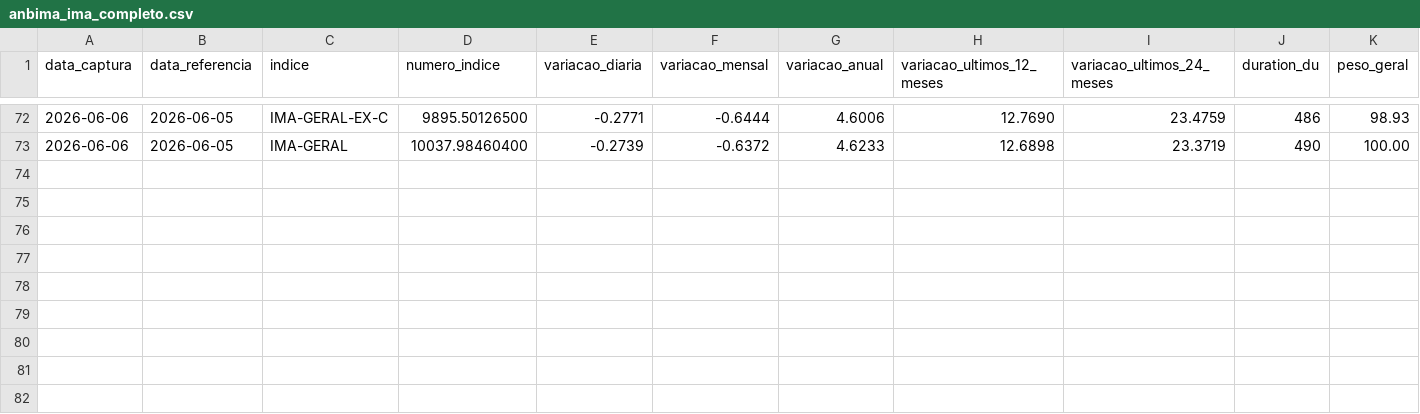
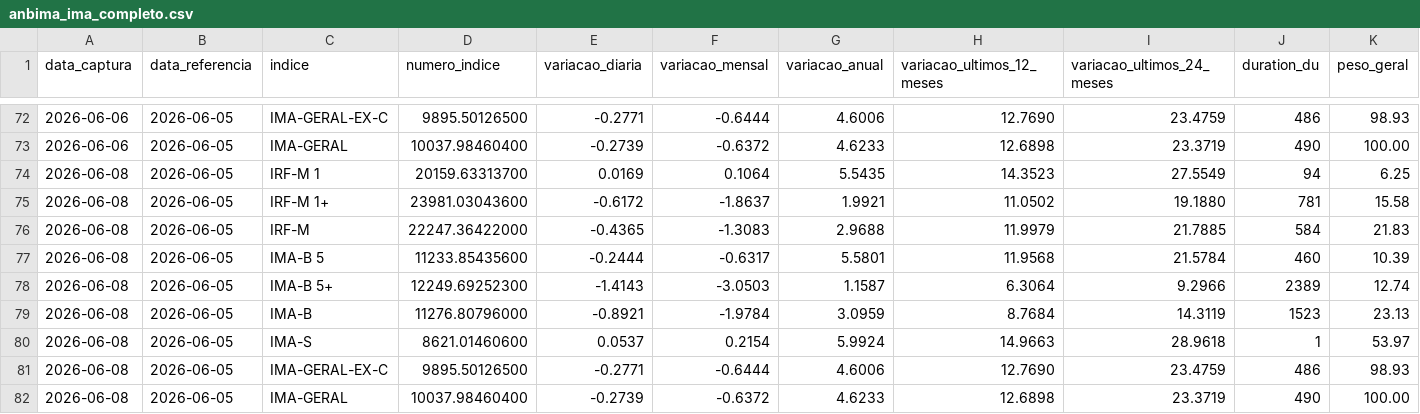
Before and after one commit to PulseDataLabs/PulseFlat, a CSV file: data/anbima_ima_completo.csv, drawn as a sheet; only a part is shown, gaps mark what is left out; rows hold the shown columns only; the diff names each change by its address in the sheet, - before the commit and + after, or states it on an @@ line.

```diff
--- a/data/anbima_ima_completo.csv
+++ b/data/anbima_ima_completo.csv
+row 74: 2026-06-08 | 2026-06-05 | IRF-M 1 | 20159.63313700 | 0.0169 | 0.1064 | 5.5435 | 14.3523 | 27.5549 | 94 | 6.25
+row 75: 2026-06-08 | 2026-06-05 | IRF-M 1+ | 23981.03043600 | -0.6172 | -1.8637 | 1.9921 | 11.0502 | 19.1880 | 781 | 15.58
+row 76: 2026-06-08 | 2026-06-05 | IRF-M | 22247.36422000 | -0.4365 | -1.3083 | 2.9688 | 11.9979 | 21.7885 | 584 | 21.83
+row 77: 2026-06-08 | 2026-06-05 | IMA-B 5 | 11233.85435600 | -0.2444 | -0.6317 | 5.5801 | 11.9568 | 21.5784 | 460 | 10.39
+row 78: 2026-06-08 | 2026-06-05 | IMA-B 5+ | 12249.69252300 | -1.4143 | -3.0503 | 1.1587 | 6.3064 | 9.2966 | 2389 | 12.74
+row 79: 2026-06-08 | 2026-06-05 | IMA-B | 11276.80796000 | -0.8921 | -1.9784 | 3.0959 | 8.7684 | 14.3119 | 1523 | 23.13
+row 80: 2026-06-08 | 2026-06-05 | IMA-S | 8621.01460600 | 0.0537 | 0.2154 | 5.9924 | 14.9663 | 28.9618 | 1 | 53.97
+row 81: 2026-06-08 | 2026-06-05 | IMA-GERAL-EX-C | 9895.50126500 | -0.2771 | -0.6444 | 4.6006 | 12.7690 | 23.4759 | 486 | 98.93
+row 82: 2026-06-08 | 2026-06-05 | IMA-GERAL | 10037.98460400 | -0.2739 | -0.6372 | 4.6233 | 12.6898 | 23.3719 | 490 | 100.00
```
Also changed, not shown: data/anbima_indicadores.csv, data/b3_carteira_teorica_agfs_iagro.csv, 27 other files.
